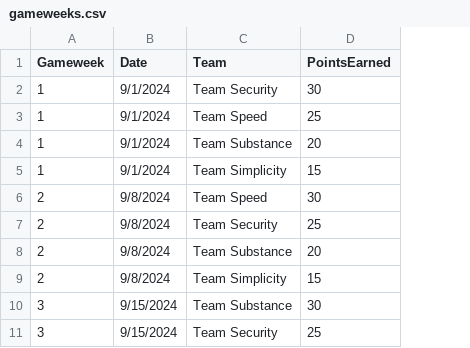
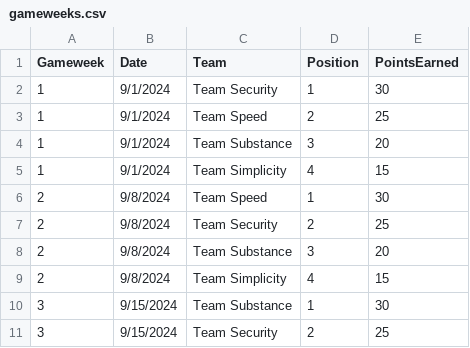
Before and after one commit to Adesina08/team_allocation, a CSV file: gameweeks.csv, drawn as a sheet; only a part is shown; the diff names each change by its address in the sheet, - before the commit and + after, or states it on an @@ line.

Commit message:
Add files via upload

```diff
--- a/gameweeks.csv
+++ b/gameweeks.csv
+column D (Position), rows 2-11: 1 | 2 | 3 | 4 | 1 | 2 | 3 | 4 | 1 | 2
```
